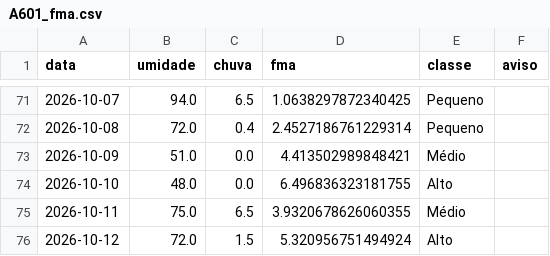
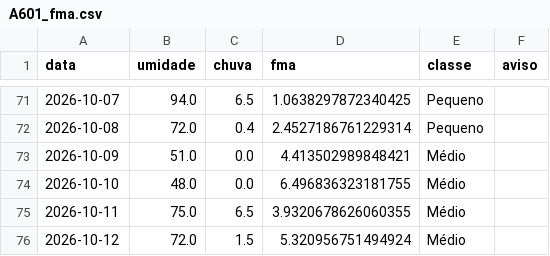
Before and after one commit to kovalsykib/painel-fma, a CSV file: dados/A601_fma.csv, drawn as a sheet; only a part is shown, gaps mark what is left out; the diff covers the shown part only.

```diff
--- a/dados/A601_fma.csv
+++ b/dados/A601_fma.csv
@@ -73,4 +73,4 @@ data,umidade,chuva,fma,classe,aviso
 2026-10-09,51.0,0.0,4.413502989848421,Médio,
-2026-10-10,48.0,0.0,6.496836323181755,Alto,
+2026-10-10,48.0,0.0,6.496836323181755,Médio,
 2026-10-11,75.0,6.5,3.9320678626060355,Médio,
-2026-10-12,72.0,1.5,5.320956751494924,Alto,
+2026-10-12,72.0,1.5,5.320956751494924,Médio,
```
Also changed, not shown: 41 edited cells elsewhere in this file, dados/A601_diario.csv, 2 other files.
